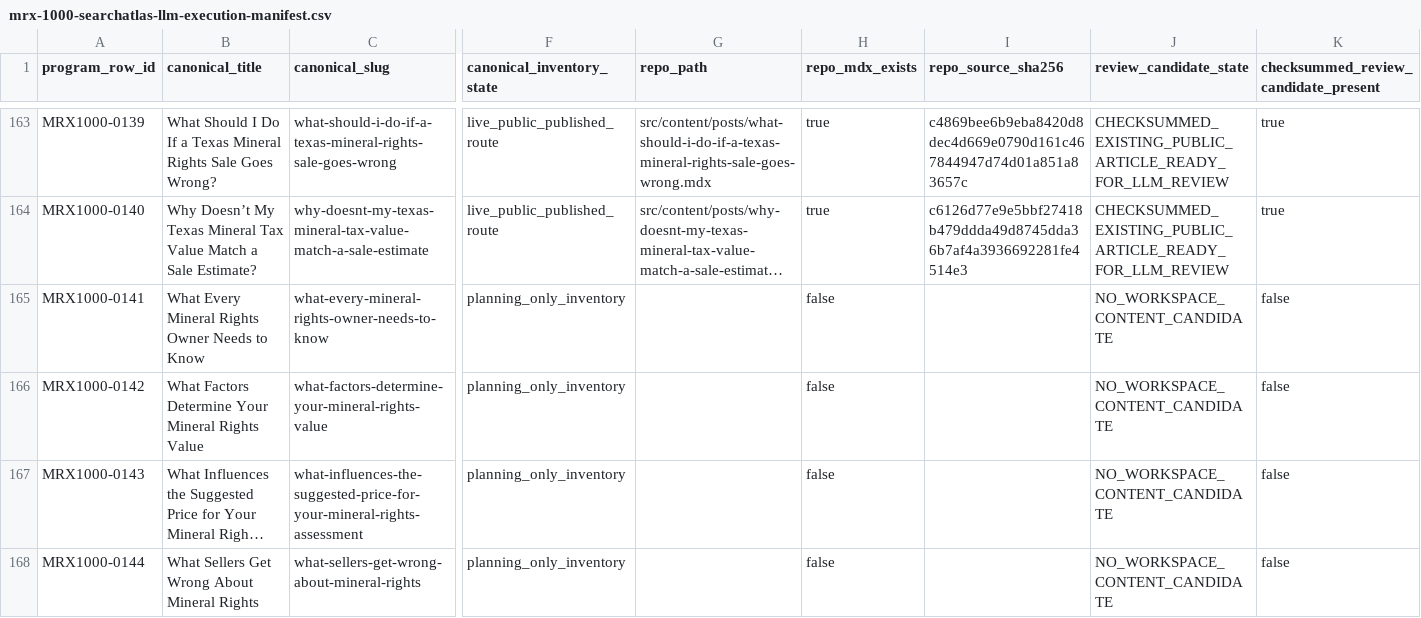
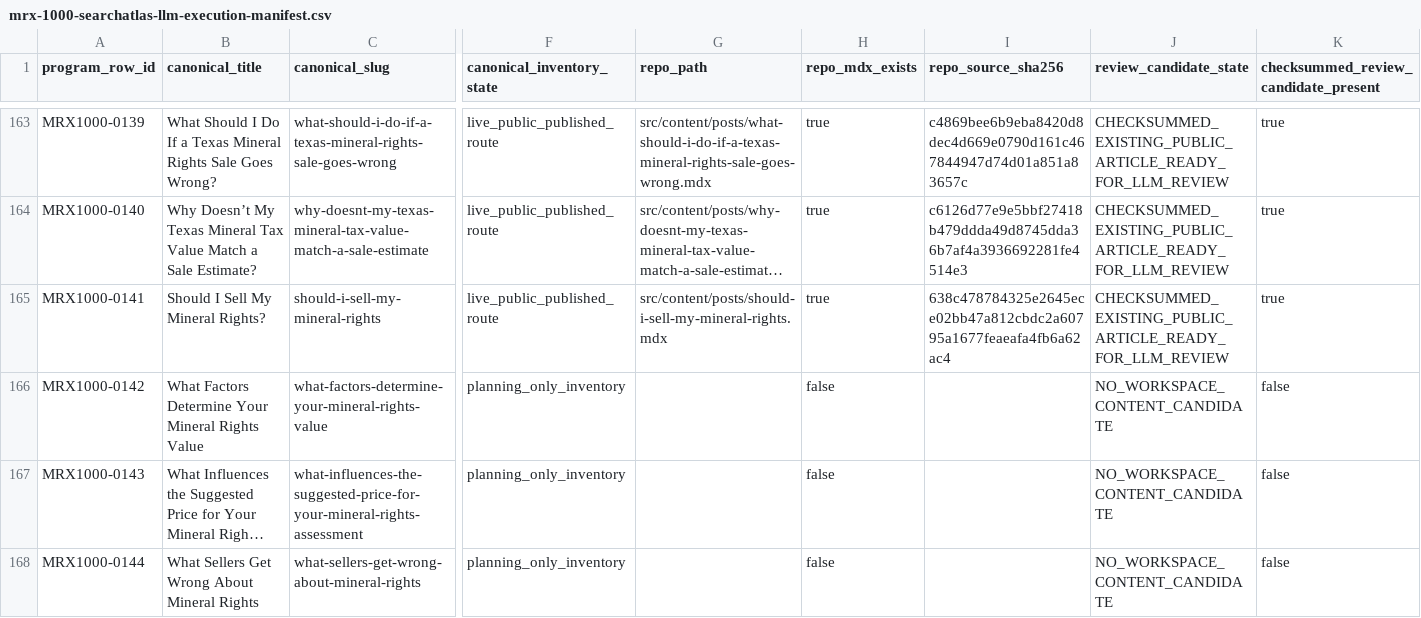
Before and after one commit to underwriter-MXC/mrx, a CSV file: config/mrx-1000-searchatlas-llm-execution-manifest.csv, drawn as a sheet; only a part is shown, gaps mark what is left out; long unchanged cells end in …; the diff covers the shown part only; the diff names each change by its address in the sheet, - before the commit and + after, or states it on an @@ line.

Commit message:
Publish MRX1000 Article 141 sell-or-keep decision

```diff
--- a/config/mrx-1000-searchatlas-llm-execution-manifest.csv
+++ b/config/mrx-1000-searchatlas-llm-execution-manifest.csv
-B165 (canonical_title): What Every Mineral Rights Owner Needs to Know
+B165 (canonical_title): Should I Sell My Mineral Rights?
-C165 (canonical_slug): what-every-mineral-rights-owner-needs-to-know
+C165 (canonical_slug): should-i-sell-my-mineral-rights
-F165 (canonical_inventory_state): planning_only_inventory
+F165 (canonical_inventory_state): live_public_published_route
-G165 (repo_path): (empty)
+G165 (repo_path): src/content/posts/should-i-sell-my-mineral-rights.mdx
-H165 (repo_mdx_exists): false
+H165 (repo_mdx_exists): true
-I165 (repo_source_sha256): (empty)
+I165 (repo_source_sha256): 638c478784325e2645ece02bb47a812cbdc2a60795a1677feaeafa4fb6a62ac4
-J165 (review_candidate_state): NO_WORKSPACE_CONTENT_CANDIDATE
+J165 (review_candidate_state): CHECKSUMMED_EXISTING_PUBLIC_ARTICLE_READY_FOR_LLM_REVIEW
-K165: false
+K165: true
```
Also changed, not shown: 9 edited cells elsewhere in this file, 23 other files.
